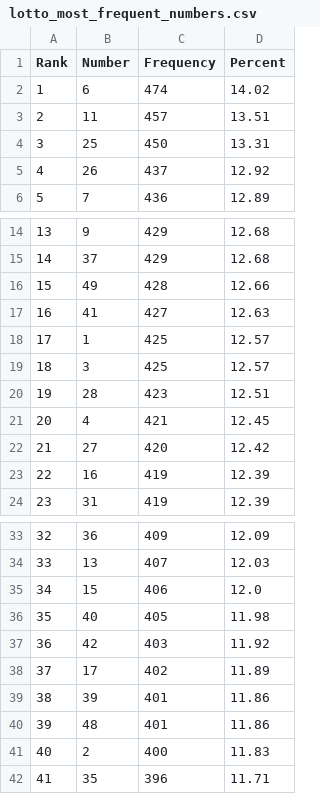
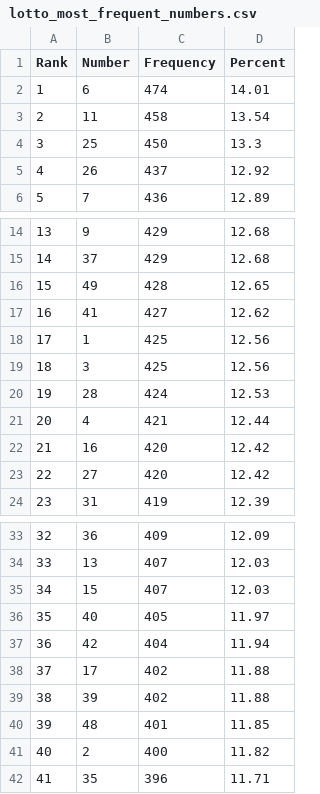
Before and after one commit to madoe21/german-lotto-statistics, a CSV file: data/lotto_most_frequent_numbers.csv, drawn as a sheet; only a part is shown, gaps mark what is left out.

```diff
--- a/data/lotto_most_frequent_numbers.csv
+++ b/data/lotto_most_frequent_numbers.csv
@@ -1,5 +1,5 @@
 Rank,Number,Frequency,Percent
-1,6,474,14.02
-2,11,457,13.51
-3,25,450,13.31
+1,6,474,14.01
+2,11,458,13.54
+3,25,450,13.3
 4,26,437,12.92
@@ -15,10 +15,10 @@ Rank,Number,Frequency,Percent
 14,37,429,12.68
-15,49,428,12.66
-16,41,427,12.63
-17,1,425,12.57
-18,3,425,12.57
-19,28,423,12.51
-20,4,421,12.45
-21,27,420,12.42
-22,16,419,12.39
+15,49,428,12.65
+16,41,427,12.62
+17,1,425,12.56
+18,3,425,12.56
+19,28,424,12.53
+20,4,421,12.44
+21,16,420,12.42
+22,27,420,12.42
 23,31,419,12.39
@@ -34,9 +34,9 @@ Rank,Number,Frequency,Percent
 33,13,407,12.03
-34,15,406,12.0
-35,40,405,11.98
-36,42,403,11.92
-37,17,402,11.89
-38,39,401,11.86
-39,48,401,11.86
-40,2,400,11.83
+34,15,407,12.03
+35,40,405,11.97
+36,42,404,11.94
+37,17,402,11.88
+38,39,402,11.88
+39,48,401,11.85
+40,2,400,11.82
 41,35,396,11.71
```
Also changed, not shown: data/lotto_draws.csv, data/lotto_most_frequent_pairs.csv, 2 other files.
